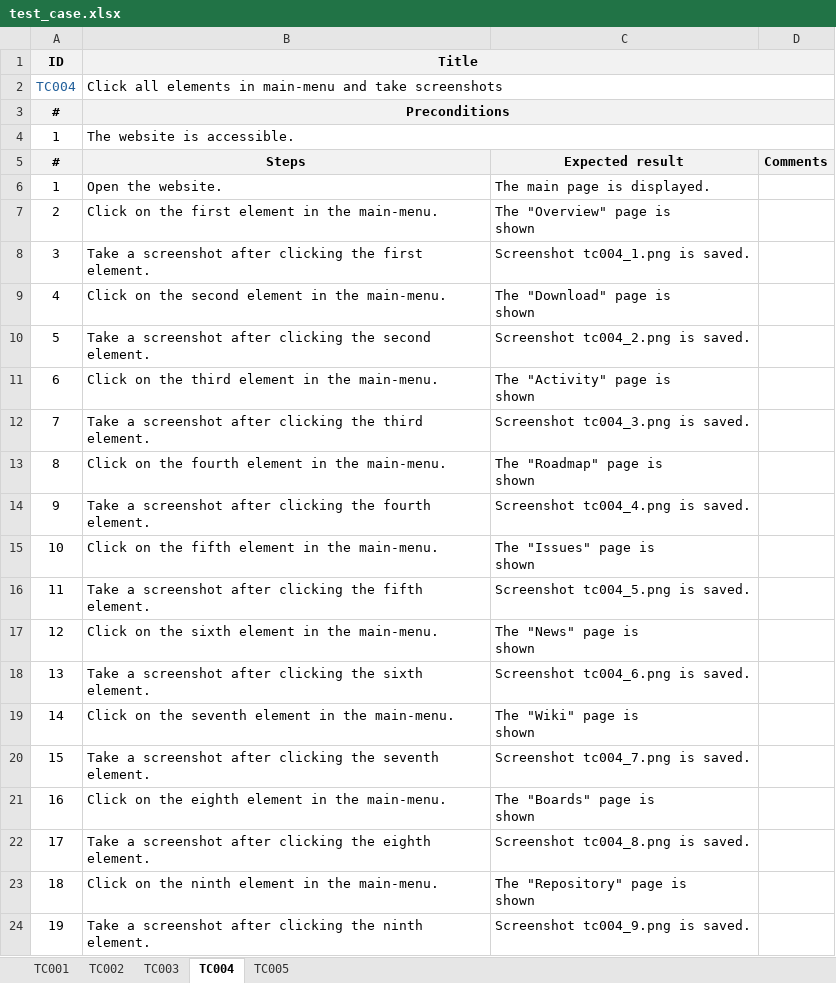
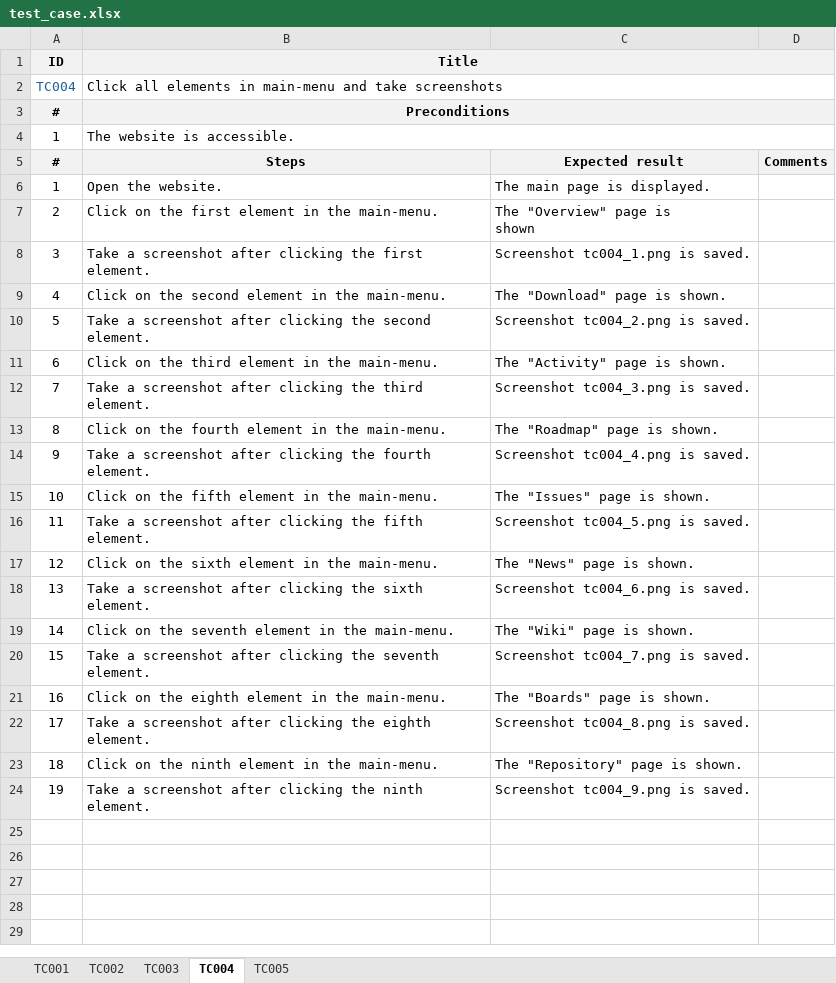
Before and after one commit to gadiim/01.10.24_playwright_test_project, an Excel workbook: test_case.xlsx, sheet TC004, drawn as a sheet; values as stored, in another font and other column widths than the file's, no borders; ↵ is a line break in a cell; the diff names each change by its address in the sheet, - before the commit and + after, or states it on an @@ line.

```diff
--- a/test_case.xlsx (sheet TC004)
+++ b/test_case.xlsx (sheet TC004)
-C9: The "Download" page is ↵ shown
+C9: The "Download" page is shown.
-C11: The "Activity" page is ↵ shown
+C11: The "Activity" page is shown.
-C13: The "Roadmap" page is ↵ shown
+C13: The "Roadmap" page is shown.
-C15: The "Issues" page is ↵ shown
+C15: The "Issues" page is shown.
-C17: The "News" page is ↵ shown
+C17: The "News" page is shown.
-C19: The "Wiki" page is ↵ shown
+C19: The "Wiki" page is shown.
-C21: The "Boards" page is ↵ shown
+C21: The "Boards" page is shown.
-C23: The "Repository" page is ↵ shown
+C23: The "Repository" page is shown.
```
Also changed, not shown: 18 other files.
